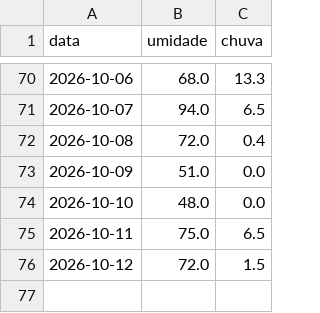
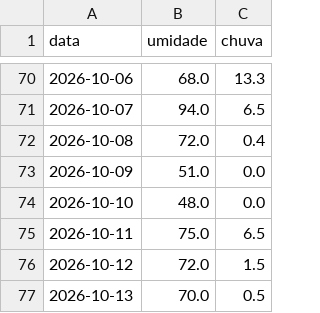
Before and after one commit to kovalsykib/painel-fma, a CSV file: dados/A601_diario.csv, drawn as a sheet; only a part is shown, gaps mark what is left out.

```diff
--- a/dados/A601_diario.csv
+++ b/dados/A601_diario.csv
@@ -76 +76,2 @@ data,umidade,chuva
 2026-10-12,72.0,1.5
+2026-10-13,70.0,0.5
```
Also changed, not shown: dados/A601_fma.csv, 2 other files.
